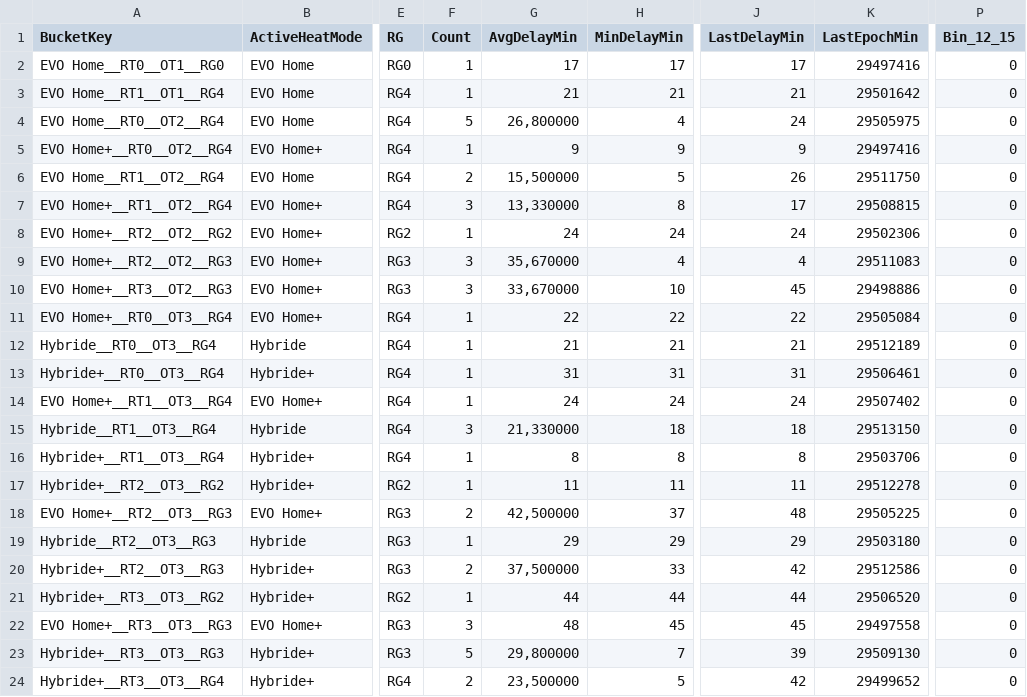
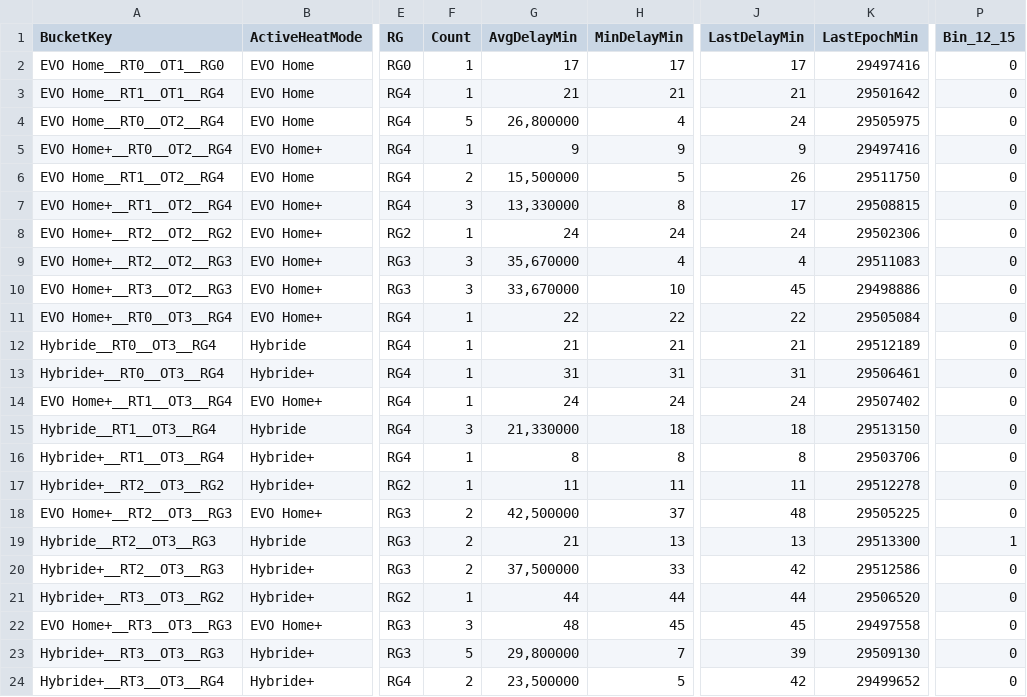
Before and after one commit to Jovanand/SHE-Learning-Uploads, a CSV file: hard_snapshot.csv, drawn as a sheet; only a part is shown, gaps mark what is left out; the diff names each change by its address in the sheet, - before the commit and + after, or states it on an @@ line.

Commit message:
CSV snapshot @ 2026-02-11T09:15:26.279Z

```diff
--- a/hard_snapshot.csv
+++ b/hard_snapshot.csv
-F19 (Count): 1
+F19 (Count): 2
-G19 (AvgDelayMin): 29
+G19 (AvgDelayMin): 21
-H19 (MinDelayMin): 29
+H19 (MinDelayMin): 13
-J19 (LastDelayMin): 29
+J19 (LastDelayMin): 13
-K19 (LastEpochMin): 29503180
+K19 (LastEpochMin): 29513300
-P19 (Bin_12_15): 0
+P19 (Bin_12_15): 1
```
